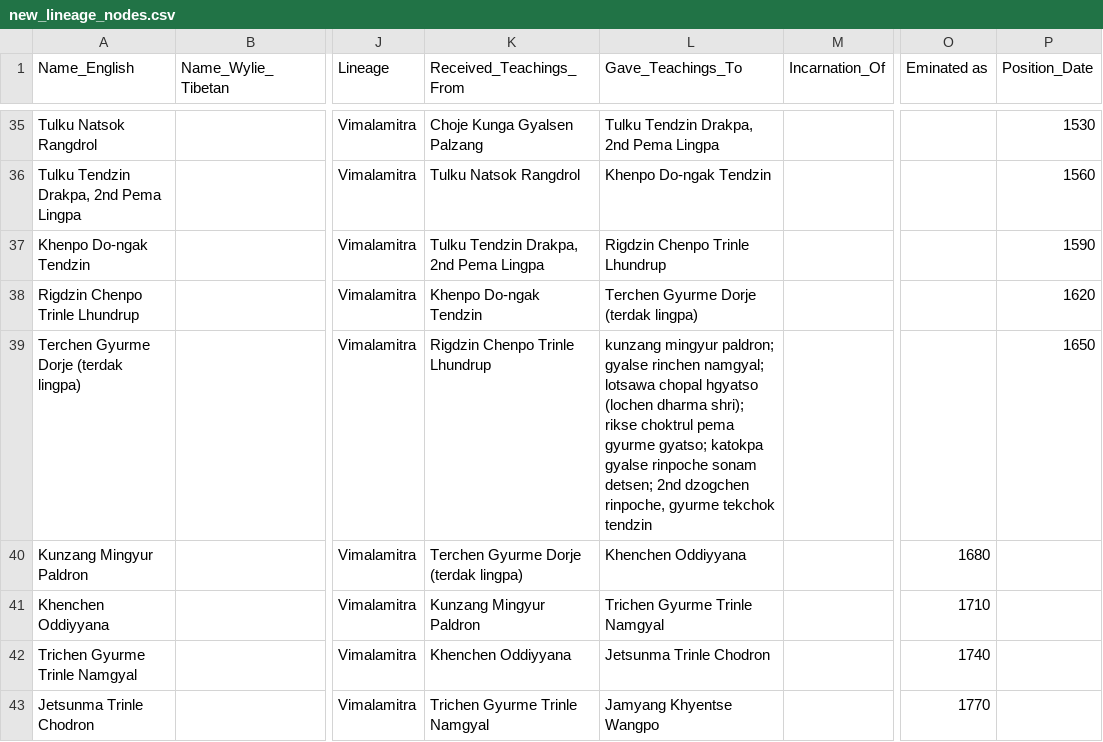
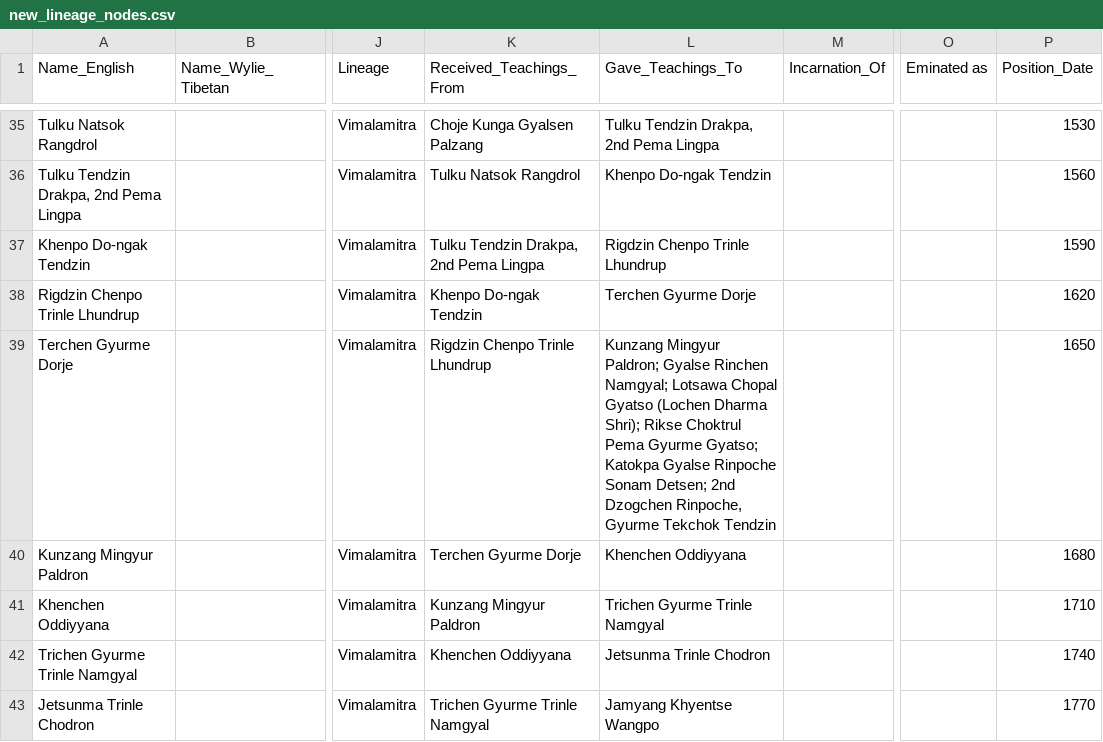
Before and after one commit to aftab-h/buddhist-lineage-tree-for-web, a CSV file: data/new_lineage_nodes.csv, drawn as a sheet; only a part is shown, gaps mark what is left out; the diff covers the shown part only; the diff names each change by its address in the sheet, - before the commit and + after, or states it on an @@ line.

Commit message:
updates to csv

```diff
--- a/data/new_lineage_nodes.csv
+++ b/data/new_lineage_nodes.csv
-L38 (Gave_Teachings_To): Terchen Gyurme Dorje (terdak lingpa)
+L38 (Gave_Teachings_To): Terchen Gyurme Dorje
-A39 (Name_English): Terchen Gyurme Dorje (terdak lingpa)
+A39 (Name_English): Terchen Gyurme Dorje
-L39 (Gave_Teachings_To): kunzang mingyur paldron; gyalse rinchen namgyal; lotsawa chopal hgyatso (lochen dharma shri); rikse choktrul pema gyurme gyatso; katokpa gyalse rinpoche sonam detsen; 2nd dzogchen rinpoche, gyurme tekchok tendzin
+L39 (Gave_Teachings_To): Kunzang Mingyur Paldron; Gyalse Rinchen Namgyal; Lotsawa Chopal Gyatso (Lochen Dharma Shri); Rikse Choktrul Pema Gyurme Gyatso; Katokpa Gyalse Rinpoche Sonam Detsen; 2nd Dzogchen Rinpoche, Gyurme Tekchok Tendzin
-K40 (Received_Teachings_From): Terchen Gyurme Dorje (terdak lingpa)
+K40 (Received_Teachings_From): Terchen Gyurme Dorje
-O40 (Eminated as): 1680
+O40 (Eminated as): (empty)
-P40 (Position_Date): (empty)
+P40 (Position_Date): 1680
-O41 (Eminated as): 1710
+O41 (Eminated as): (empty)
-P41 (Position_Date): (empty)
+P41 (Position_Date): 1710
-O42 (Eminated as): 1740
+O42 (Eminated as): (empty)
-P42 (Position_Date): (empty)
+P42 (Position_Date): 1740
-O43 (Eminated as): 1770
+O43 (Eminated as): (empty)
-P43 (Position_Date): (empty)
+P43 (Position_Date): 1770
```
Also changed, not shown: 5 added rows, 5 removed rows and 78 edited cells elsewhere in this file.
